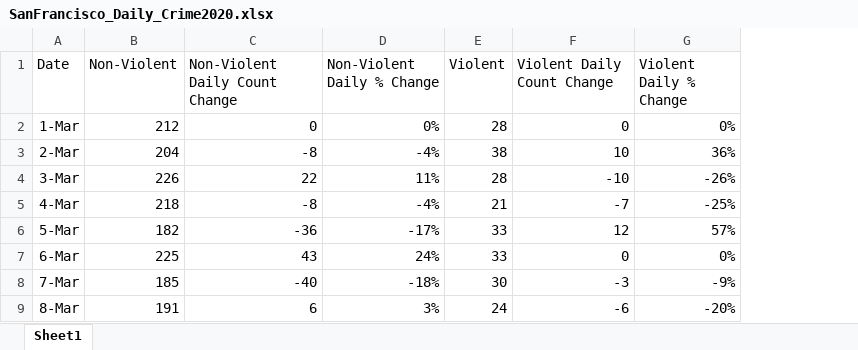
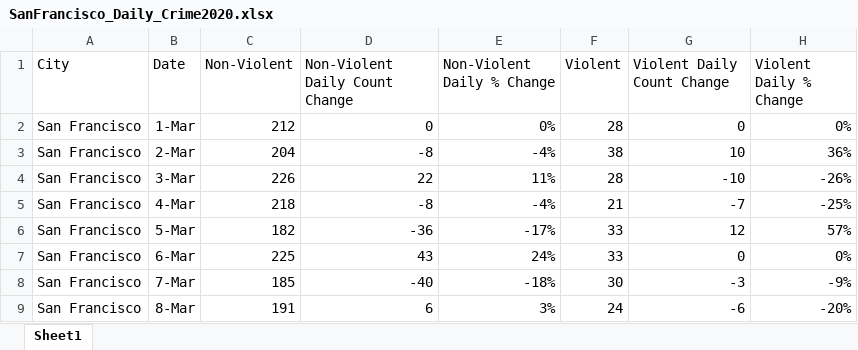
Before and after one commit to angelabanko/Project_1, an Excel workbook: SanFrancisco_Daily_Crime2020.xlsx, sheet Sheet1, drawn as a sheet; only a part is shown; values as stored, in another font and other column widths than the file's, no borders; the diff names each change by its address in the sheet, - before the commit and + after, or states it on an @@ line.

```diff
--- a/SanFrancisco_Daily_Crime2020.xlsx (sheet Sheet1)
+++ b/SanFrancisco_Daily_Crime2020.xlsx (sheet Sheet1)
+column A (City), rows 2-9: all San Francisco
```
Also changed, not shown: WashingtonDC_Daily_Crime.xlsx.
